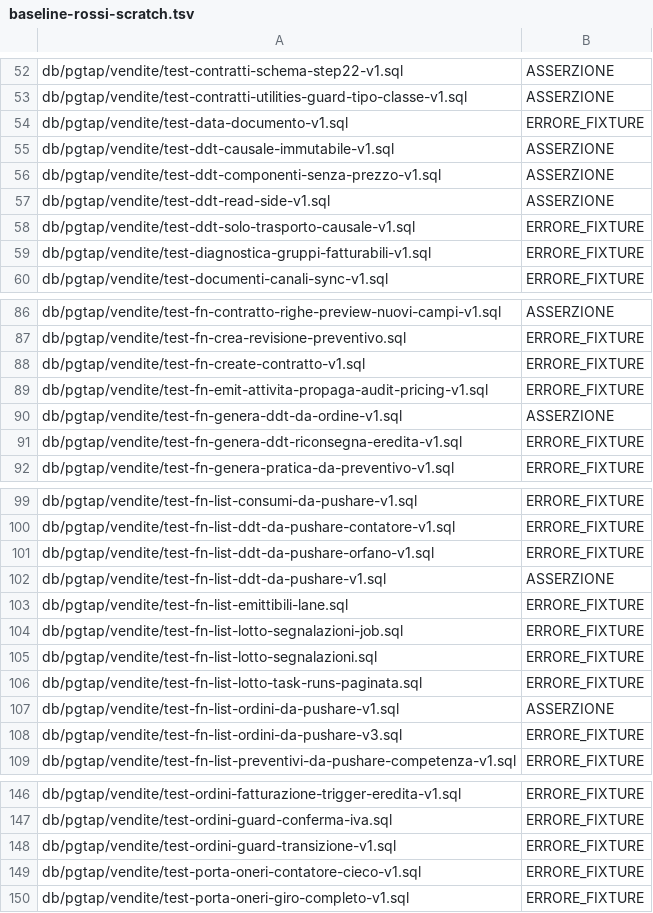
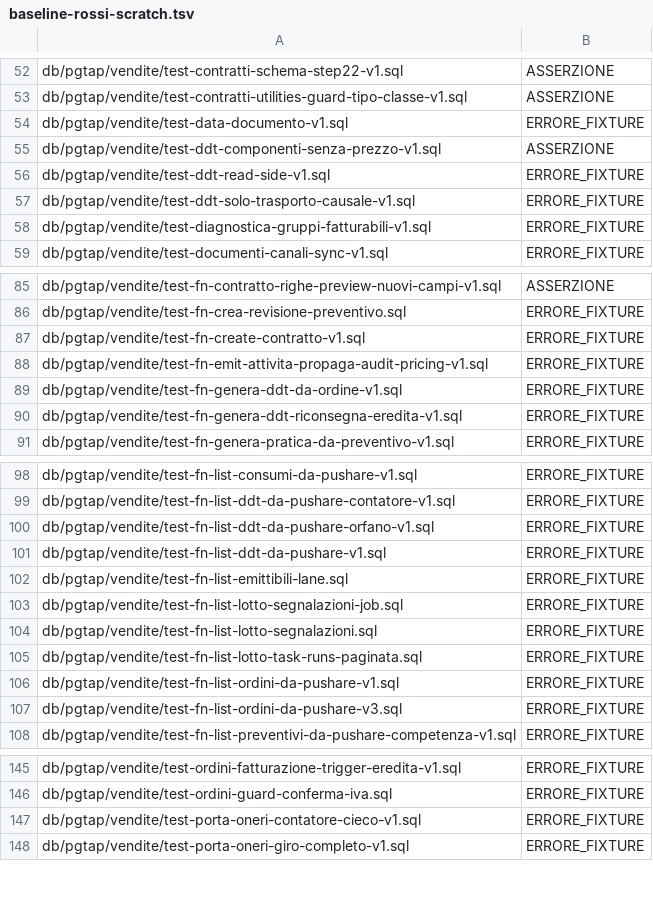
Before and after one commit to Tito-it/ZeroErp, a TSV file: db/pgtap/baseline-rossi-scratch.tsv, drawn as a sheet; only a part is shown, gaps mark what is left out.

```diff
--- a/db/pgtap/baseline-rossi-scratch.tsv
+++ b/db/pgtap/baseline-rossi-scratch.tsv
@@ -54,5 +54,4 @@ db/pgtap/vendite/test-contratti-utilities-guard-tipo-classe-v1.sql	ASSERZIONE
 db/pgtap/vendite/test-data-documento-v1.sql	ERRORE_FIXTURE
-db/pgtap/vendite/test-ddt-causale-immutabile-v1.sql	ASSERZIONE
 db/pgtap/vendite/test-ddt-componenti-senza-prezzo-v1.sql	ASSERZIONE
-db/pgtap/vendite/test-ddt-read-side-v1.sql	ASSERZIONE
+db/pgtap/vendite/test-ddt-read-side-v1.sql	ERRORE_FIXTURE
 db/pgtap/vendite/test-ddt-solo-trasporto-causale-v1.sql	ERRORE_FIXTURE
@@ -89,3 +88,3 @@ db/pgtap/vendite/test-fn-create-contratto-v1.sql	ERRORE_FIXTURE
 db/pgtap/vendite/test-fn-emit-attivita-propaga-audit-pricing-v1.sql	ERRORE_FIXTURE
-db/pgtap/vendite/test-fn-genera-ddt-da-ordine-v1.sql	ASSERZIONE
+db/pgtap/vendite/test-fn-genera-ddt-da-ordine-v1.sql	ERRORE_FIXTURE
 db/pgtap/vendite/test-fn-genera-ddt-riconsegna-eredita-v1.sql	ERRORE_FIXTURE
@@ -101,3 +100,3 @@ db/pgtap/vendite/test-fn-list-ddt-da-pushare-contatore-v1.sql	ERRORE_FIXTURE
 db/pgtap/vendite/test-fn-list-ddt-da-pushare-orfano-v1.sql	ERRORE_FIXTURE
-db/pgtap/vendite/test-fn-list-ddt-da-pushare-v1.sql	ASSERZIONE
+db/pgtap/vendite/test-fn-list-ddt-da-pushare-v1.sql	ERRORE_FIXTURE
 db/pgtap/vendite/test-fn-list-emittibili-lane.sql	ERRORE_FIXTURE
@@ -106,3 +105,3 @@ db/pgtap/vendite/test-fn-list-lotto-segnalazioni.sql	ERRORE_FIXTURE
 db/pgtap/vendite/test-fn-list-lotto-task-runs-paginata.sql	ERRORE_FIXTURE
-db/pgtap/vendite/test-fn-list-ordini-da-pushare-v1.sql	ASSERZIONE
+db/pgtap/vendite/test-fn-list-ordini-da-pushare-v1.sql	ERRORE_FIXTURE
 db/pgtap/vendite/test-fn-list-ordini-da-pushare-v3.sql	ERRORE_FIXTURE
@@ -147,3 +146,2 @@ db/pgtap/vendite/test-ordini-fatturazione-trigger-eredita-v1.sql	ERRORE_FIXTURE
 db/pgtap/vendite/test-ordini-guard-conferma-iva.sql	ERRORE_FIXTURE
-db/pgtap/vendite/test-ordini-guard-transizione-v1.sql	ERRORE_FIXTURE
 db/pgtap/vendite/test-porta-oneri-contatore-cieco-v1.sql	ERRORE_FIXTURE
```
Also changed, not shown: 14 other files.
